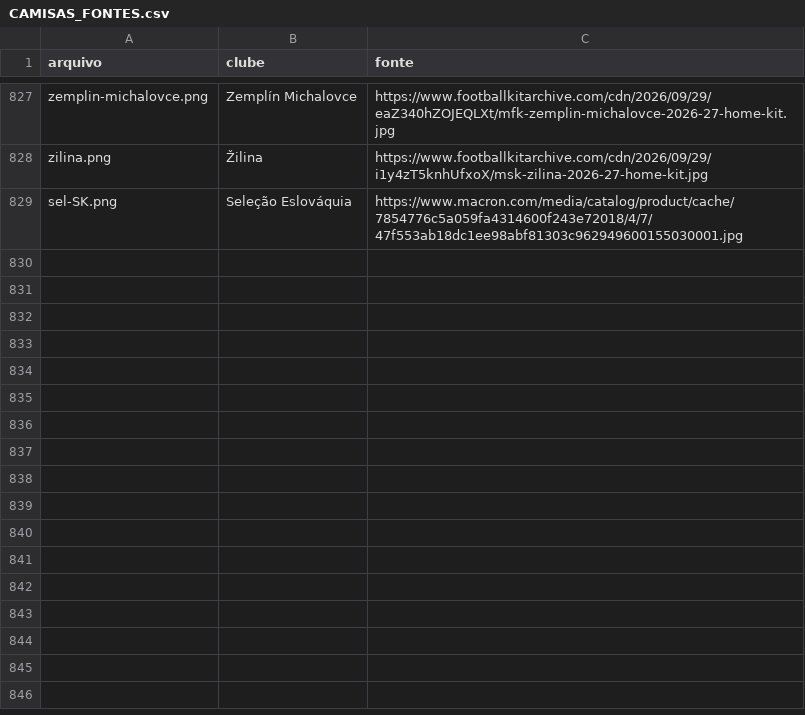
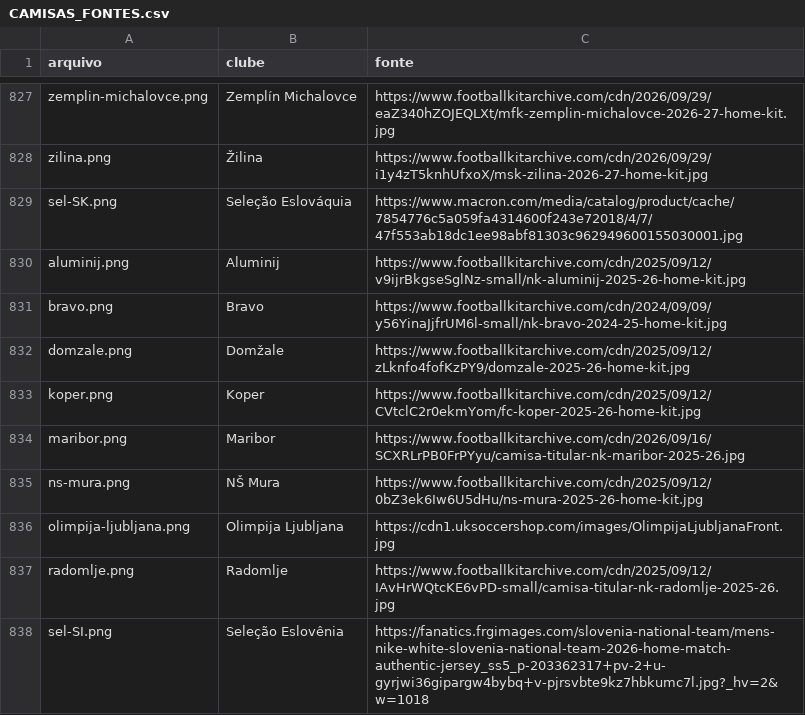
Before and after one commit to Vinicius-leon10/Proffut, a CSV file: docs/CAMISAS_FONTES.csv, drawn as a sheet; only a part is shown, gaps mark what is left out.

```diff
--- a/docs/CAMISAS_FONTES.csv
+++ b/docs/CAMISAS_FONTES.csv
@@ -829 +829,10 @@ zilina.png,Žilina,https://www.footballkitarchive.com/cdn/2026/09/29/i1y4zT5knhU
 sel-SK.png,Seleção Eslováquia,https://www.macron.com/media/catalog/product/cache/7854776c5a059fa4314600f243e72018/4/7/47f553ab18dc1ee98abf81303c962949600155030001.jpg
+aluminij.png,Aluminij,https://www.footballkitarchive.com/cdn/2025/09/12/v9ijrBkgseSglNz-small/nk-aluminij-2025-26-home-kit.jpg
+bravo.png,Bravo,https://www.footballkitarchive.com/cdn/2024/09/09/y56YinaJjfrUM6l-small/nk-bravo-2024-25-home-kit.jpg
+domzale.png,Domžale,https://www.footballkitarchive.com/cdn/2025/09/12/zLknfo4fofKzPY9/domzale-2025-26-home-kit.jpg
+koper.png,Koper,https://www.footballkitarchive.com/cdn/2025/09/12/CVtclC2r0ekmYom/fc-koper-2025-26-home-kit.jpg
+maribor.png,Maribor,https://www.footballkitarchive.com/cdn/2026/09/16/SCXRLrPB0FrPYyu/camisa-titular-nk-maribor-2025-26.jpg
+ns-mura.png,NŠ Mura,https://www.footballkitarchive.com/cdn/2025/09/12/0bZ3ek6Iw6U5dHu/ns-mura-2025-26-home-kit.jpg
+olimpija-ljubljana.png,Olimpija Ljubljana,https://cdn1.uksoccershop.com/images/OlimpijaLjubljanaFront.jpg
+radomlje.png,Radomlje,https://www.footballkitarchive.com/cdn/2025/09/12/IAvHrWQtcKE6vPD-small/camisa-titular-nk-radomlje-2025-26.jpg
+sel-SI.png,Seleção Eslovênia,https://fanatics.frgimages.com/slovenia-national-team/mens-nike-white-slovenia-national-team-2026-home-match-authentic-jersey_ss5_p-203362317+pv-2+u-gyrjwi36gipargw4bybq+v-pjrsvbte9kz7hbkumc7l.jpg?_hv=2&w=1018
```
Also changed, not shown: 10 other files.
